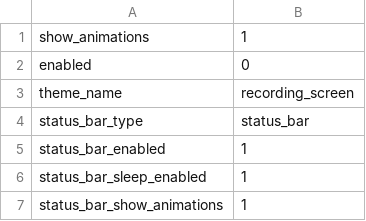
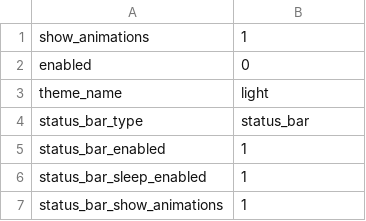
Before and after one commit to pokey/pokey_talon, a CSV file: talon-hud-settings/recording_screen_widget_settings.csv, drawn as a sheet; only a part is shown.

```diff
--- a/talon-hud-settings/recording_screen_widget_settings.csv
+++ b/talon-hud-settings/recording_screen_widget_settings.csv
@@ -2,3 +2,3 @@ show_animations,1
 enabled,0
-theme_name,recording_screen
+theme_name,light
 status_bar_type,status_bar
```
Also changed, not shown: talon-hud-settings/live_screen_share_widget_settings.csv, talon-hud-settings/widget_settings.csv.
